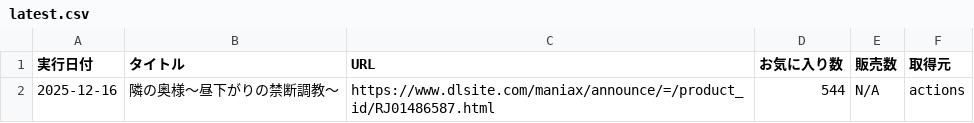
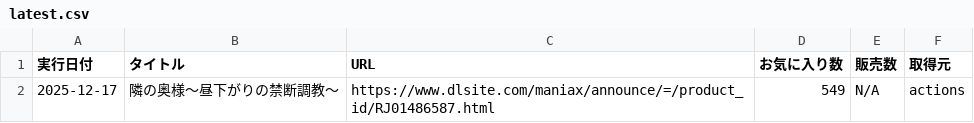
Before and after one commit to w4d6/dlsite-tracker, a CSV file: data/latest.csv, drawn as a sheet.

```diff
--- a/data/latest.csv
+++ b/data/latest.csv
@@ -1,2 +1,2 @@
 実行日付,タイトル,URL,お気に入り数,販売数,取得元
-2025-12-16,隣の奥様～昼下がりの禁断調教～,https://www.dlsite.com/maniax/announce/=/product_id/RJ01486587.html,544,N/A,actions
+2025-12-17,隣の奥様～昼下がりの禁断調教～,https://www.dlsite.com/maniax/announce/=/product_id/RJ01486587.html,549,N/A,actions
```
